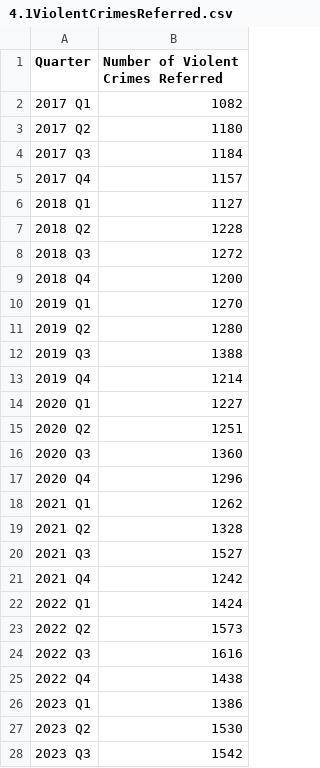
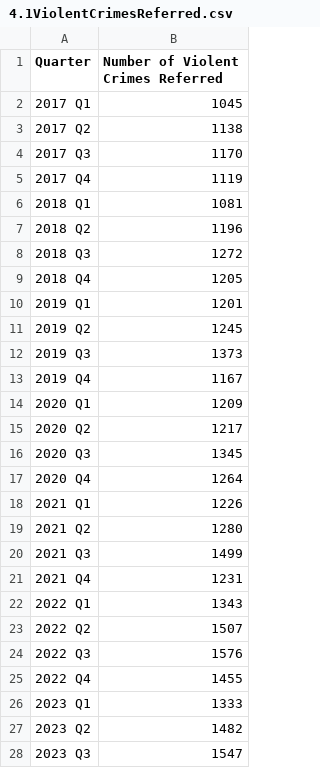
Before and after one commit to dstemenluc/CCJ.SantaClara, a CSV file: 4.1ViolentCrimesReferred.csv, drawn as a sheet; only a part is shown; the diff covers the shown part only.

Commit message:
Update 4.1ViolentCrimesReferred.csv

```diff
--- a/4.1ViolentCrimesReferred.csv
+++ b/4.1ViolentCrimesReferred.csv
@@ -2,6 +2,6 @@
-2017 Q1,1082,,,
-2017 Q2,1180,,,
-2017 Q3,1184,,,
-2017 Q4,1157,,,
-2018 Q1,1127,,,
-2018 Q2,1228,,,
+2017 Q1,1045
+2017 Q2,1138
+2017 Q3,1170
+2017 Q4,1119
+2018 Q1,1081
+2018 Q2,1196
@@ -9,20 +9,20 @@
-2018 Q4,1200,,,
-2019 Q1,1270,,,
-2019 Q2,1280,,,
-2019 Q3,1388,,,
-2019 Q4,1214,,,
-2020 Q1,1227,,,
-2020 Q2,1251,,,
-2020 Q3,1360,,,
-2020 Q4,1296,,,
-2021 Q1,1262,,,
-2021 Q2,1328,,,
-2021 Q3,1527,,,
-2021 Q4,1242,,,
-2022 Q1,1424,,,
-2022 Q2,1573,,,
-2022 Q3,1616,,,
-2022 Q4,1438,,,
-2023 Q1,1386,,,
-2023 Q2,1530,,,
-2023 Q3,1542,,,
+2018 Q4,1205
+2019 Q1,1201
+2019 Q2,1245
+2019 Q3,1373
+2019 Q4,1167
+2020 Q1,1209
+2020 Q2,1217
+2020 Q3,1345
+2020 Q4,1264
+2021 Q1,1226
+2021 Q2,1280
+2021 Q3,1499
+2021 Q4,1231
+2022 Q1,1343
+2022 Q2,1507
+2022 Q3,1576
+2022 Q4,1455
+2023 Q1,1333
+2023 Q2,1482
+2023 Q3,1547
```
Also changed, not shown: 8 added rows and 1 edited cell elsewhere in this file.
